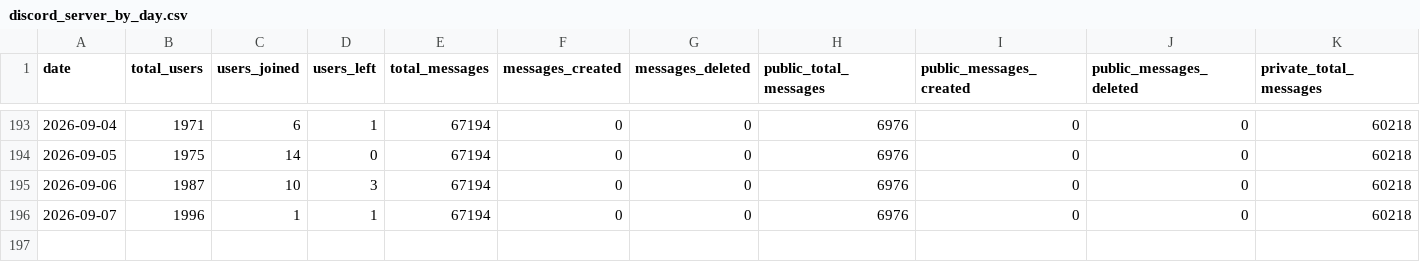
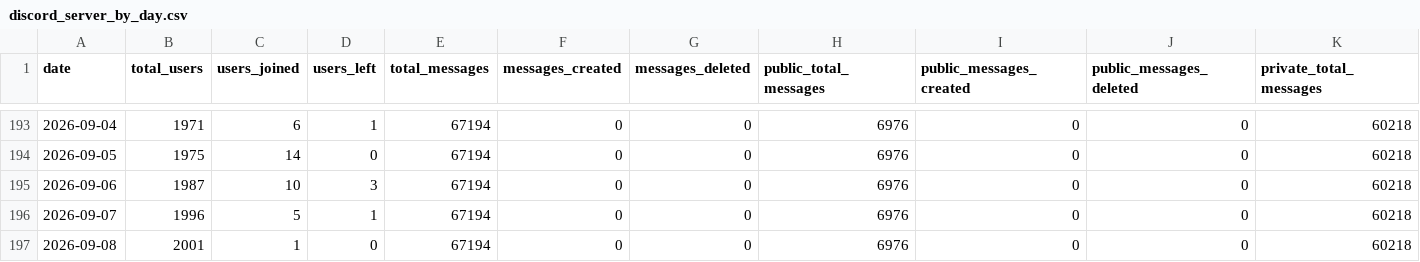
Before and after one commit to Subway-Builder-Modded/The-Railyard, a CSV file: analytics/discord_server_by_day.csv, drawn as a sheet; only a part is shown, gaps mark what is left out; rows hold the shown columns only; the diff names each change by its address in the sheet, - before the commit and + after, or states it on an @@ line.

```diff
--- a/analytics/discord_server_by_day.csv
+++ b/analytics/discord_server_by_day.csv
-C196 (users_joined): 1
+C196 (users_joined): 5
+row 197: 2026-09-08 | 2001 | 1 | 0 | 67194 | 0 | 0 | 6976 | 0 | 0 | 60218
```
Also changed, not shown: analytics/asset_versions_by_day.csv, analytics/assets_by_day.csv, 25 other files.
